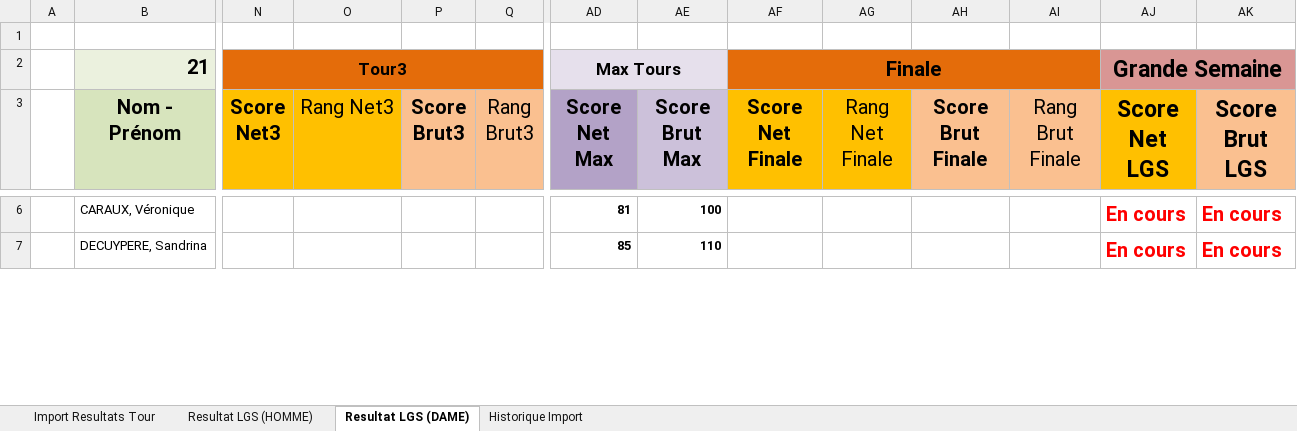
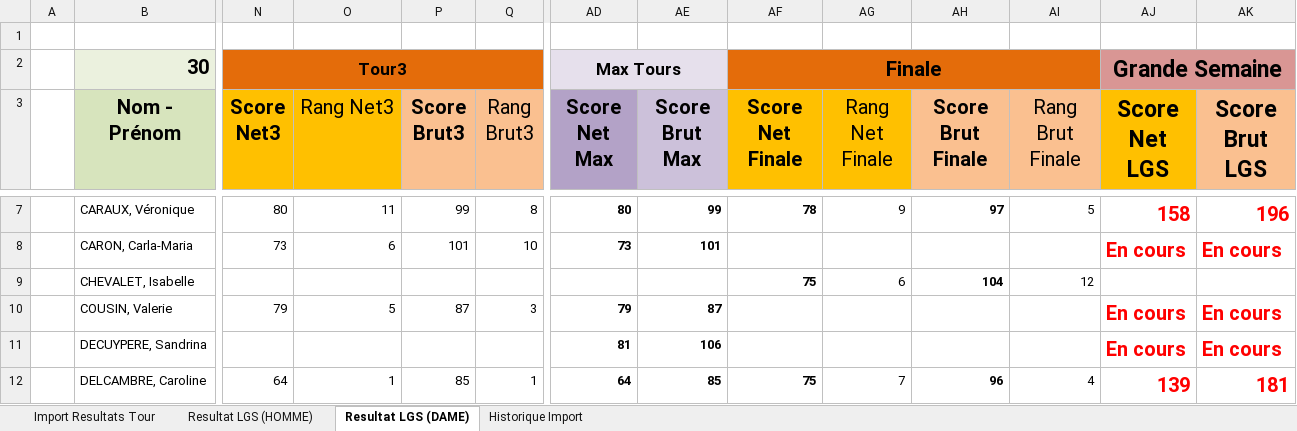
Before and after one commit to joffroy59/golf-asglm-lgs, an Excel workbook: Calcul La Grande Semaine - STROKEPLAY - Tn - HOMME_OU_DAME_v2.12.xlsm, sheet Resultat LGS (DAME), drawn as a sheet; only a part is shown, gaps mark what is left out; values as stored, in another font and other column widths than the file's, no borders; conditional formats and table styles not drawn; addresses are those after the commit; rows hold the shown columns only; the diff covers the shown part only; the diff names each change by its address in the sheet, - before the commit and + after, or states it on an @@ line.

Commit message:
test(): ok TEST T1 + T2 + T3 + T4 +T5 +T6 + Finale

```diff
--- a/Calcul La Grande Semaine - STROKEPLAY - Tn - HOMME_OU_DAME_v2.12.xlsm (sheet Resultat LGS (DAME))
+++ b/Calcul La Grande Semaine - STROKEPLAY - Tn - HOMME_OU_DAME_v2.12.xlsm (sheet Resultat LGS (DAME))
-B2 (Nom - Prénom): 21
+B2 (Nom - Prénom): 30
-N7 (Score Net3): (empty)
+N7 (Score Net3): 80
-O7 (Rang Net3): (empty)
+O7 (Rang Net3): 11
-P7 (Score Brut3): (empty)
+P7 (Score Brut3): 99
-Q7 (Rang Brut3): (empty)
+Q7 (Rang Brut3): 8
-AD7 (Score Net Max): 81
+AD7 (Score Net Max): 80
-AE7 (Score Brut Max): 100
+AE7 (Score Brut Max): 99
-AF7 (Score Net Finale): (empty)
+AF7 (Score Net Finale): 78
-AG7 (Rang Net Finale): (empty)
+AG7 (Rang Net Finale): 9
-AH7 (Score Brut Finale): (empty)
+AH7 (Score Brut Finale): 97
-AI7 (Rang Brut Finale): (empty)
+AI7 (Rang Brut Finale): 5
-AJ7 (Score Net LGS): En cours
+AJ7 (Score Net LGS): 158
-AK7 (Score Brut LGS): En cours
+AK7 (Score Brut LGS): 196
+row 8:  | CARON, Carla-Maria | 73 | 6 | 101 | 10 | 73 | 101 |  |  |  |  | En cours | En cours
+row 9:  | CHEVALET, Isabelle |  |  |  |  |  |  | 75 | 6 | 104 | 12
+row 10:  | COUSIN, Valerie | 79 | 5 | 87 | 3 | 79 | 87 |  |  |  |  | En cours | En cours
-AD11 (Score Net Max): 85
+AD11 (Score Net Max): 81
-AE11 (Score Brut Max): 110
+AE11 (Score Brut Max): 106
+row 12:  | DELCAMBRE, Caroline | 64 | 1 | 85 | 1 | 64 | 85 | 75 | 7 | 96 | 4 | 139 | 181
```
Also changed, not shown: 5 added rows and 211 edited cells elsewhere in this sheet, sheet Import Resultats Tour, sheet Resultat LGS (HOMME), sheet Historique Import, formulas that keep their value, charts or pictures.
